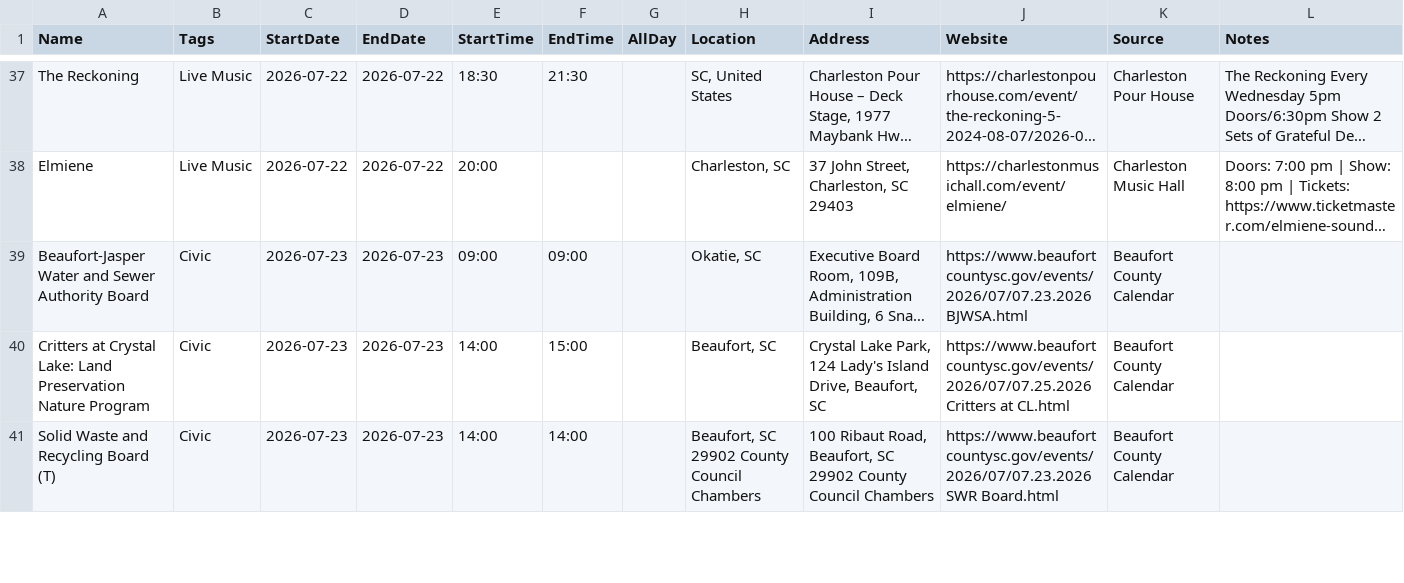
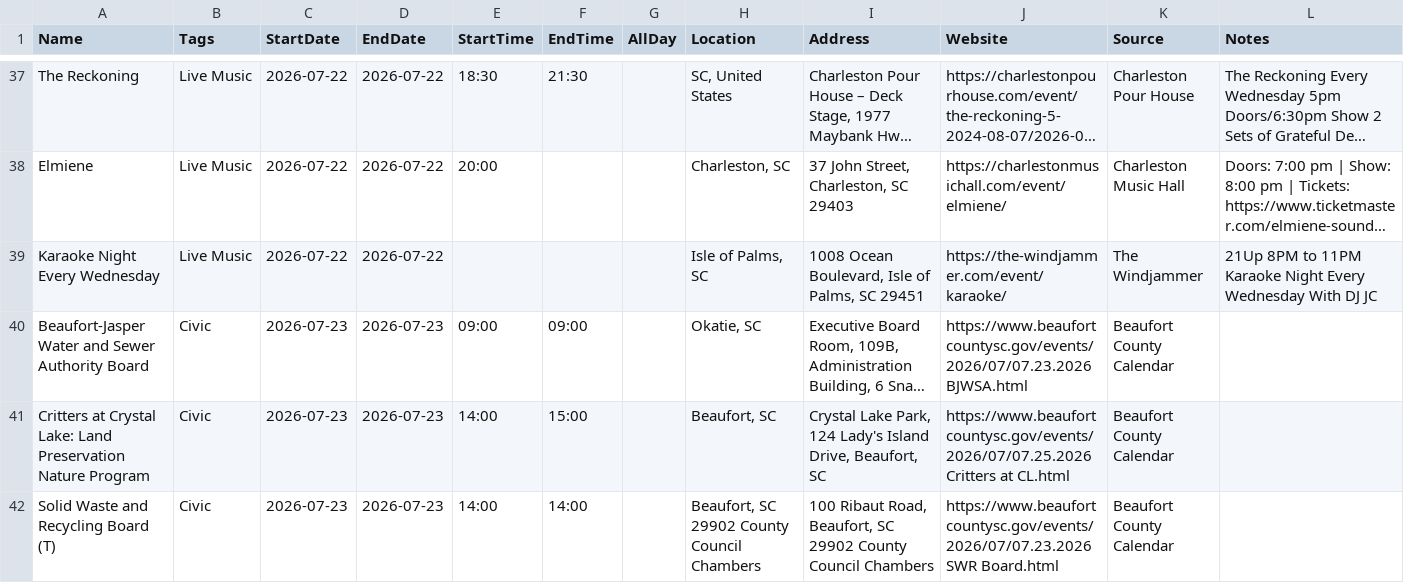
Before and after one commit to kmcurry/port-royal-sounder, a CSV file: data/events.csv, drawn as a sheet; only a part is shown, gaps mark what is left out; long unchanged cells end in …; the diff covers the shown part only; the diff names each change by its address in the sheet, - before the commit and + after, or states it on an @@ line.

```diff
--- a/data/events.csv
+++ b/data/events.csv
+row 39: Karaoke Night Every Wednesday | Live Music | 2026-07-22 | 2026-07-22 |  |  |  | Isle of Palms, SC | 1008 Ocean Boulevard, Isle of Palms, SC 29451 | https://the-windjammer.com/event/karaoke/ | The Windjammer | 21Up 8PM to 11PM Karaoke Night Every Wednesday With DJ JC
```
Also changed, not shown: 5 added rows, 1 removed row and 4 edited cells elsewhere in this file, 1 other file.
